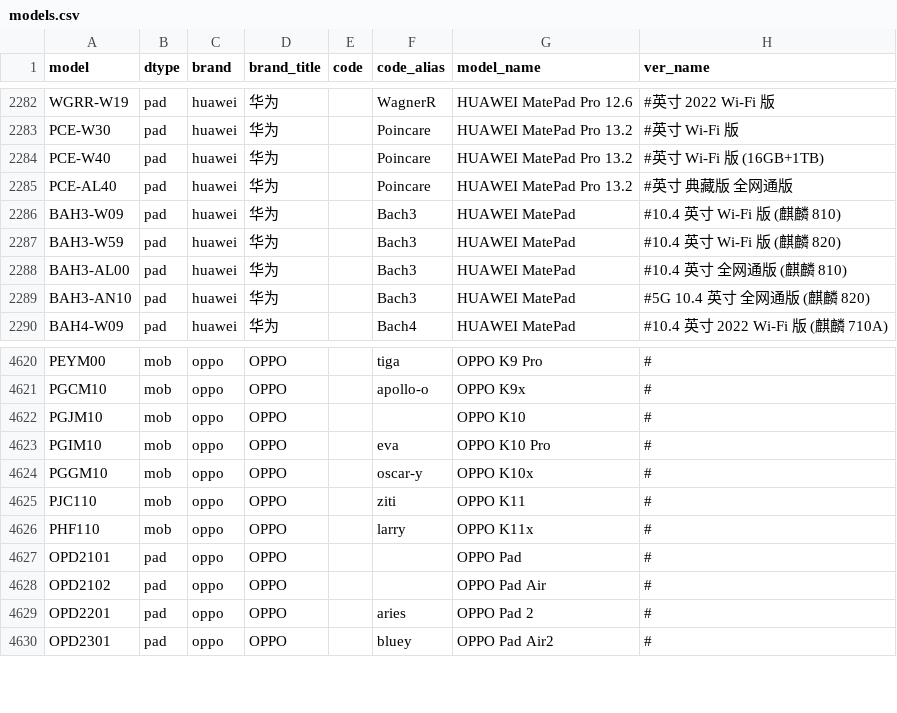
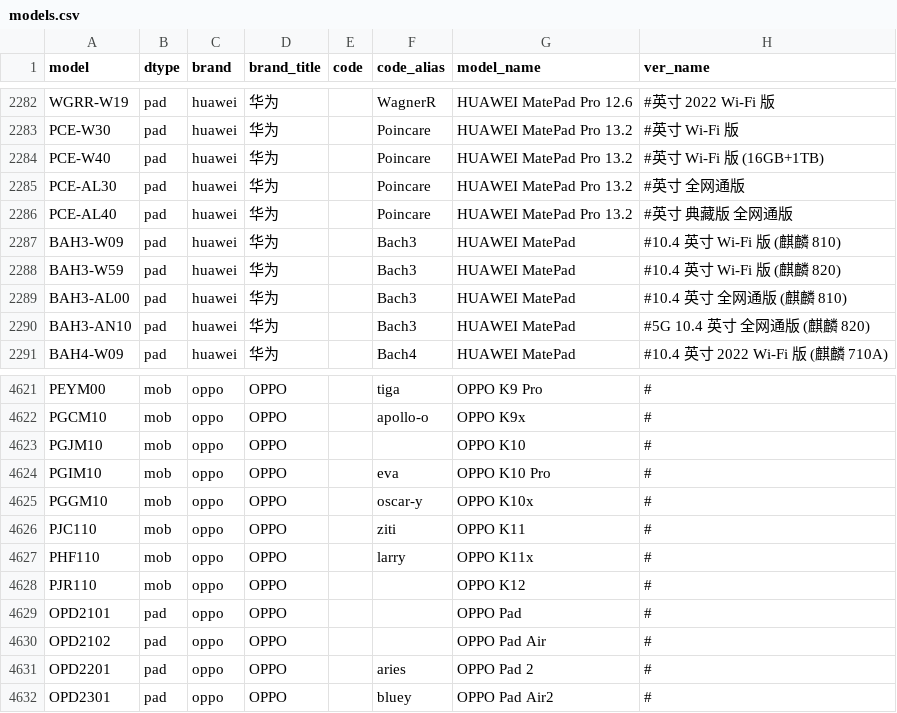
Before and after one commit to KHwang9883/MobileModels-csv, a CSV file: models.csv, drawn as a sheet; only a part is shown, gaps mark what is left out; the diff names each change by its address in the sheet, - before the commit and + after, or states it on an @@ line.

Commit message:
Sync with MobileModels 6893cfd005063f46c95ef8a61ee74fbe9ba764a9

```diff
--- a/models.csv
+++ b/models.csv
+row 2285: PCE-AL30 | pad | huawei | 华为 |  | Poincare | HUAWEI MatePad Pro 13.2 | #英寸 全网通版
+row 4628: PJR110 | mob | oppo | OPPO |  |  | OPPO K12 | #
```
Also changed, not shown: 1 other file.
